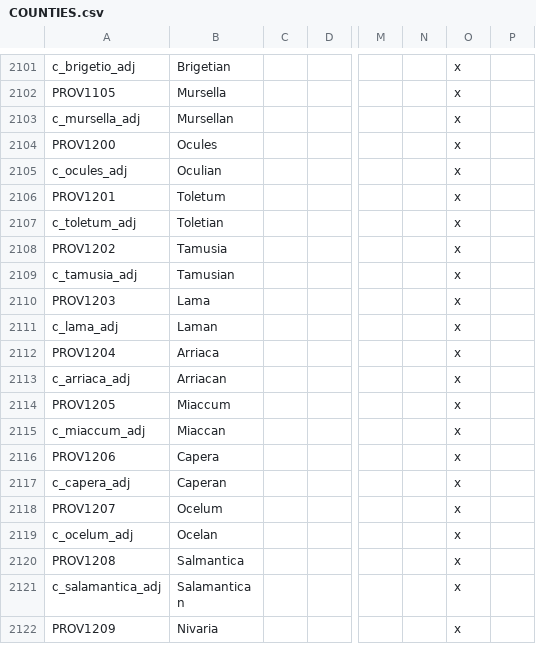
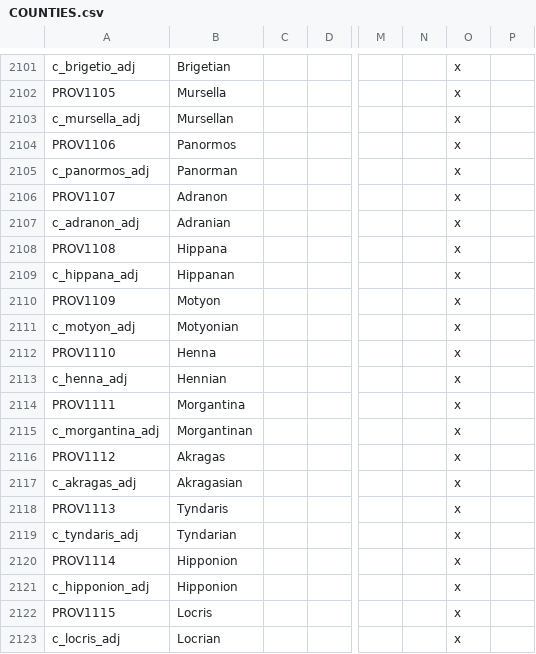
Before and after one commit to tannerflick4/Diadochi-Kings-Revival, a CSV file: localisation/COUNTIES.csv, drawn as a sheet; only a part is shown, gaps mark what is left out; the shorter side is filled out with more unchanged rows; rows hold the shown columns only; the diff covers the shown part only; the diff names each change by its address in the sheet, - before the commit and + after, or states it on an @@ line.

```diff
--- a/localisation/COUNTIES.csv
+++ b/localisation/COUNTIES.csv
+row 2104: PROV1106 | Panormos |  |  |  |  | x
+row 2105: c_panormos_adj | Panorman |  |  |  |  | x
+row 2106: PROV1107 | Adranon |  |  |  |  | x
+row 2107: c_adranon_adj | Adranian |  |  |  |  | x
+row 2108: PROV1108 | Hippana |  |  |  |  | x
+row 2109: c_hippana_adj | Hippanan |  |  |  |  | x
+row 2110: PROV1109 | Motyon |  |  |  |  | x
+row 2111: c_motyon_adj | Motyonian |  |  |  |  | x
+row 2112: PROV1110 | Henna |  |  |  |  | x
+row 2113: c_henna_adj | Hennian |  |  |  |  | x
+row 2114: PROV1111 | Morgantina |  |  |  |  | x
+row 2115: c_morgantina_adj | Morgantinan |  |  |  |  | x
+row 2116: PROV1112 | Akragas |  |  |  |  | x
+row 2117: c_akragas_adj | Akragasian |  |  |  |  | x
+row 2118: PROV1113 | Tyndaris |  |  |  |  | x
+row 2119: c_tyndaris_adj | Tyndarian |  |  |  |  | x
+row 2120: PROV1114 | Hipponion |  |  |  |  | x
+row 2121: c_hipponion_adj | Hipponion |  |  |  |  | x
+row 2122: PROV1115 | Locris |  |  |  |  | x
+row 2123: c_locris_adj | Locrian |  |  |  |  | x
```
Also changed, not shown: 10 added rows elsewhere in this file, map/definition.csv, 2 other files.
